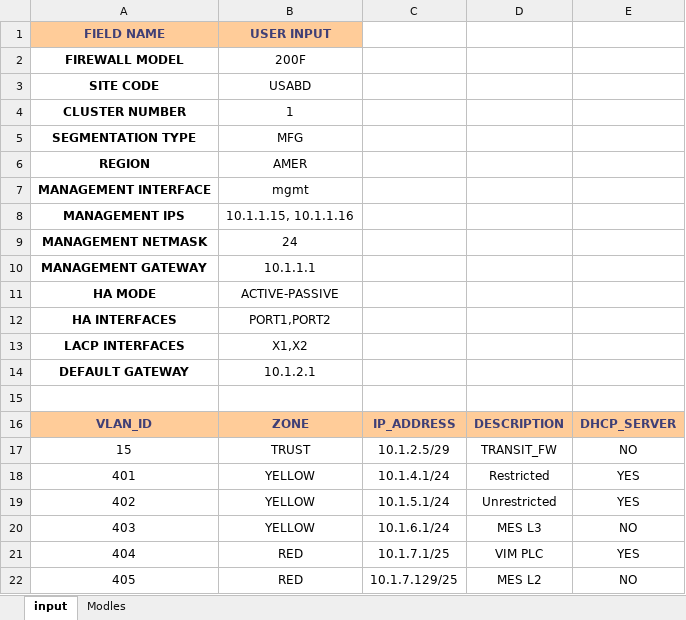
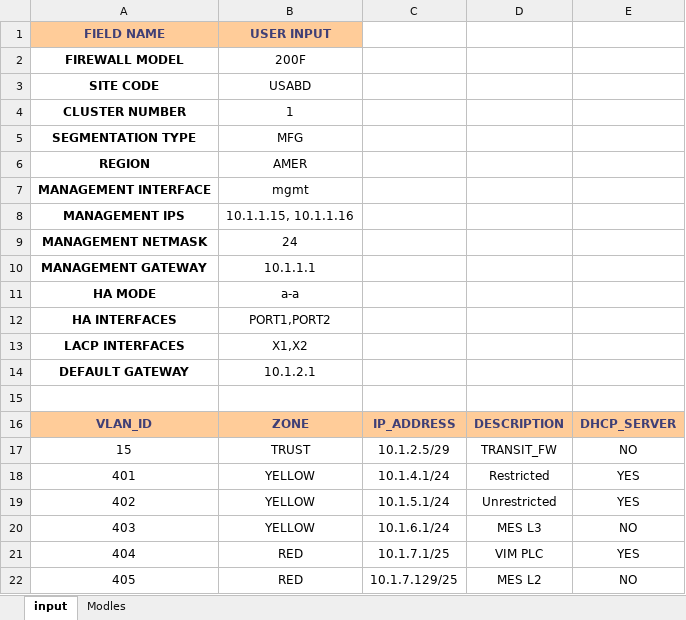
Before and after one commit to architdes/netops_v01, an Excel workbook: templates/workbook/firewall_deployment.xlsx, sheet input, drawn as a sheet; values as stored, in another font and other column widths than the file's, no borders; the diff names each change by its address in the sheet, - before the commit and + after, or states it on an @@ line.

```diff
--- a/templates/workbook/firewall_deployment.xlsx (sheet input)
+++ b/templates/workbook/firewall_deployment.xlsx (sheet input)
-B11: ACTIVE-PASSIVE
+B11: a-a
```
Also changed, not shown: 1 other file.
